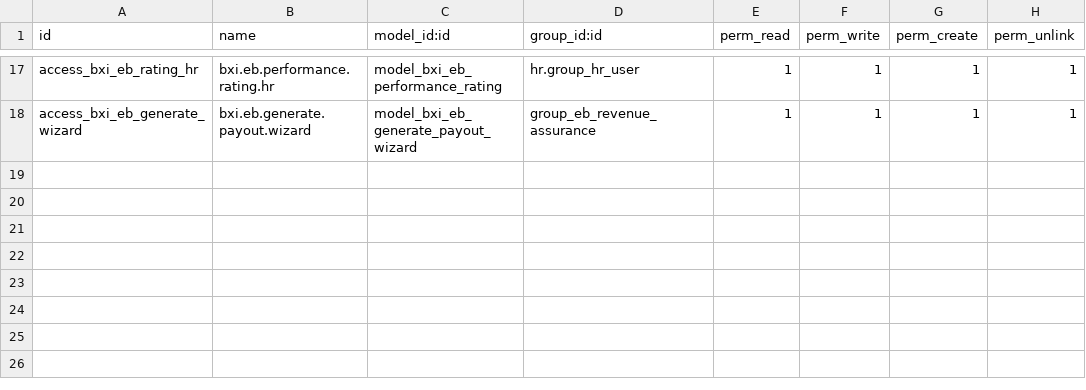
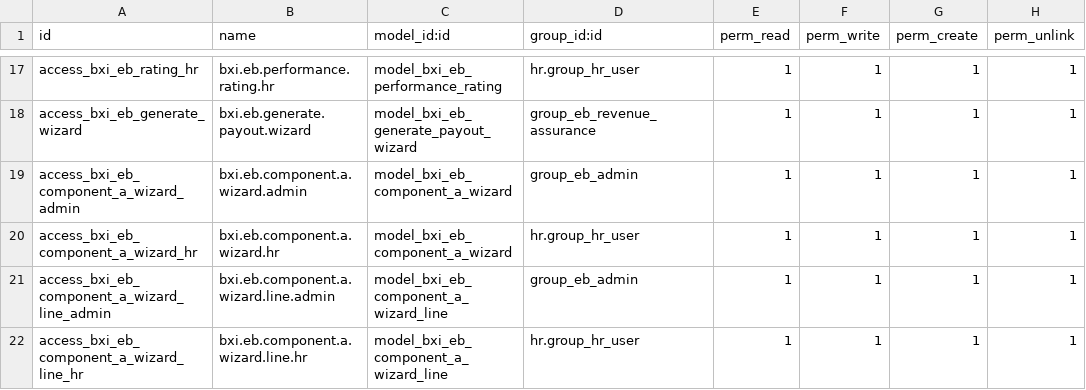
Before and after one commit to rohit-bxi/bxi_odoo_community, a CSV file: bxi_equitable_benefit/security/ir.model.access.csv, drawn as a sheet; only a part is shown, gaps mark what is left out.

Commit message:
Fix & Update the Equitable benefit module changes.

```diff
--- a/bxi_equitable_benefit/security/ir.model.access.csv
+++ b/bxi_equitable_benefit/security/ir.model.access.csv
@@ -18 +18,5 @@ access_bxi_eb_rating_hr,bxi.eb.performance.rating.hr,model_bxi_eb_performance_ra
 access_bxi_eb_generate_wizard,bxi.eb.generate.payout.wizard,model_bxi_eb_generate_payout_wizard,group_eb_revenue_assurance,1,1,1,1
+access_bxi_eb_component_a_wizard_admin,bxi.eb.component.a.wizard.admin,model_bxi_eb_component_a_wizard,group_eb_admin,1,1,1,1
+access_bxi_eb_component_a_wizard_hr,bxi.eb.component.a.wizard.hr,model_bxi_eb_component_a_wizard,hr.group_hr_user,1,1,1,1
+access_bxi_eb_component_a_wizard_line_admin,bxi.eb.component.a.wizard.line.admin,model_bxi_eb_component_a_wizard_line,group_eb_admin,1,1,1,1
+access_bxi_eb_component_a_wizard_line_hr,bxi.eb.component.a.wizard.line.hr,model_bxi_eb_component_a_wizard_line,hr.group_hr_user,1,1,1,1
```
Also changed, not shown: 18 other files.
